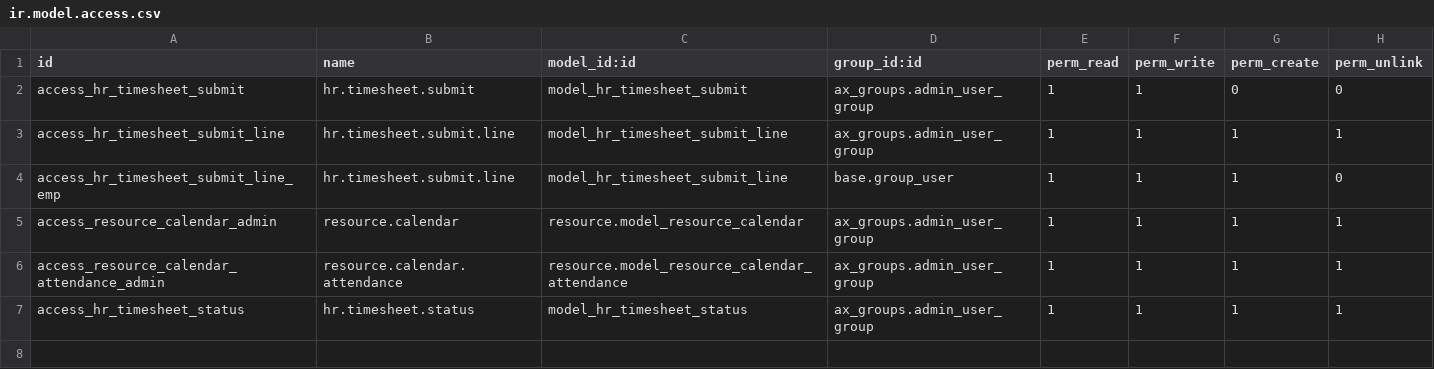
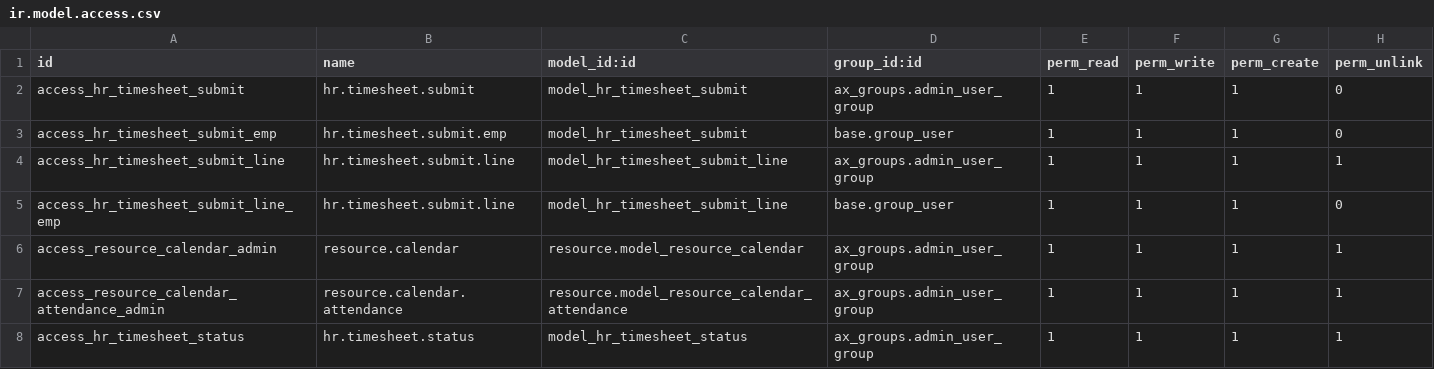
Before and after one commit to Axsgo/Tangent, a CSV file: custom_addons/sttl_timesheet_calendar/security/ir.model.access.csv, drawn as a sheet.

```diff
--- a/custom_addons/sttl_timesheet_calendar/security/ir.model.access.csv
+++ b/custom_addons/sttl_timesheet_calendar/security/ir.model.access.csv
@@ -1,3 +1,4 @@
 id,name,model_id:id,group_id:id,perm_read,perm_write,perm_create,perm_unlink
-access_hr_timesheet_submit,hr.timesheet.submit,model_hr_timesheet_submit,ax_groups.admin_user_group,1,1,0,0
+access_hr_timesheet_submit,hr.timesheet.submit,model_hr_timesheet_submit,ax_groups.admin_user_group,1,1,1,0
+access_hr_timesheet_submit_emp,hr.timesheet.submit.emp,model_hr_timesheet_submit,base.group_user,1,1,1,0
 access_hr_timesheet_submit_line,hr.timesheet.submit.line,model_hr_timesheet_submit_line,ax_groups.admin_user_group,1,1,1,1
```
Also changed, not shown: 56 other files.
